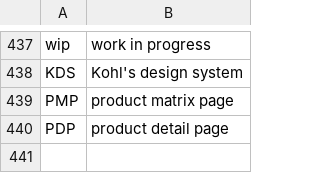
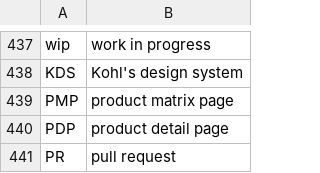
Before and after one commit to jaresty/mac-dotfiles, a CSV file: talon-settings/abbreviations.csv, drawn as a sheet; only a part is shown, gaps mark what is left out.

Commit message:
Add abbreviation for pull request

```diff
--- a/talon-settings/abbreviations.csv
+++ b/talon-settings/abbreviations.csv
@@ -440 +440,2 @@ PMP,product matrix page
 PDP,product detail page
+PR,pull request
```
